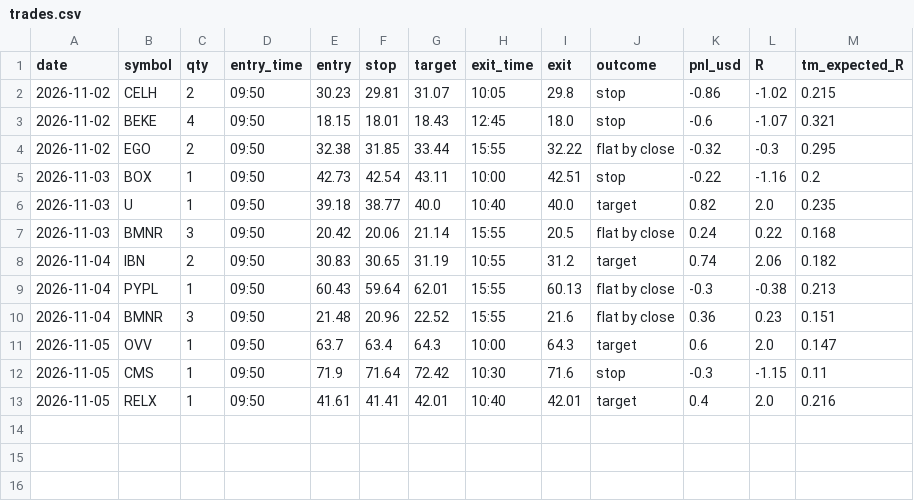
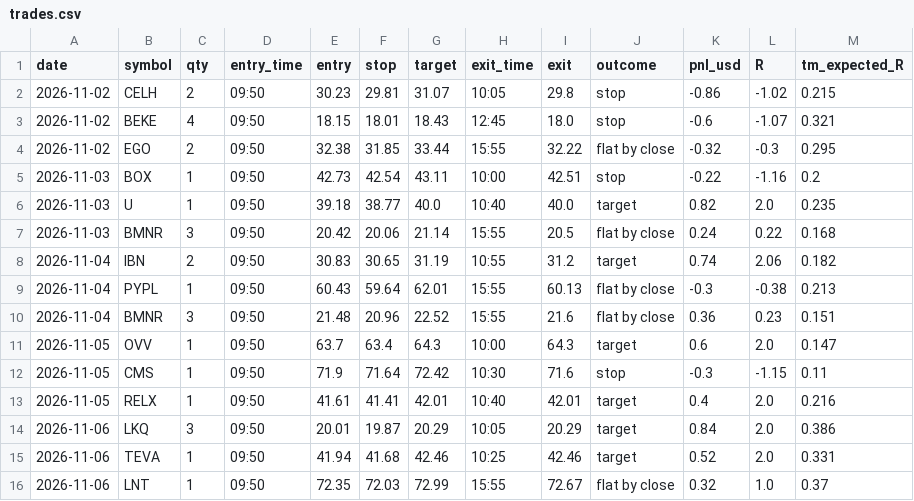
Before and after one commit to Steffeh1337/paper-trader, a CSV file: sim/trades.csv, drawn as a sheet; the diff names each change by its address in the sheet, - before the commit and + after, or states it on an @@ line.

```diff
--- a/sim/trades.csv
+++ b/sim/trades.csv
+row 14: 2026-11-06 | LKQ | 3 | 09:50 | 20.01 | 19.87 | 20.29 | 10:05 | 20.29 | target | 0.84 | 2.0 | 0.386
+row 15: 2026-11-06 | TEVA | 1 | 09:50 | 41.94 | 41.68 | 42.46 | 10:25 | 42.46 | target | 0.52 | 2.0 | 0.331
+row 16: 2026-11-06 | LNT | 1 | 09:50 | 72.35 | 72.03 | 72.99 | 15:55 | 72.67 | flat by close | 0.32 | 1.0 | 0.37
```
Also changed, not shown: 13 other files.
